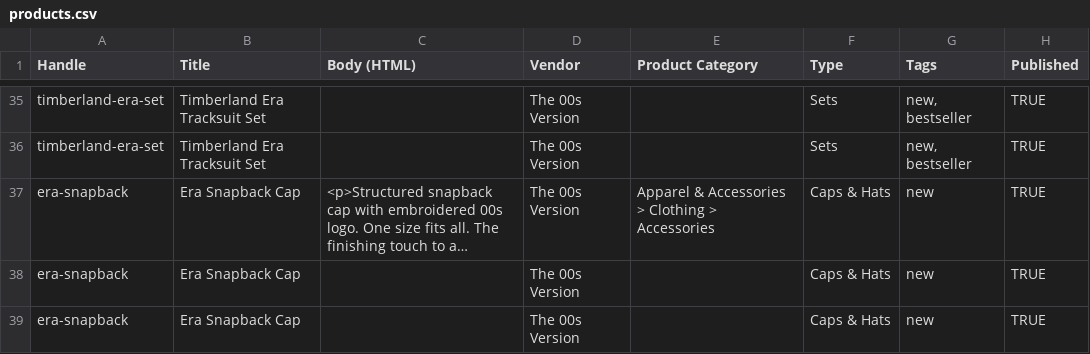
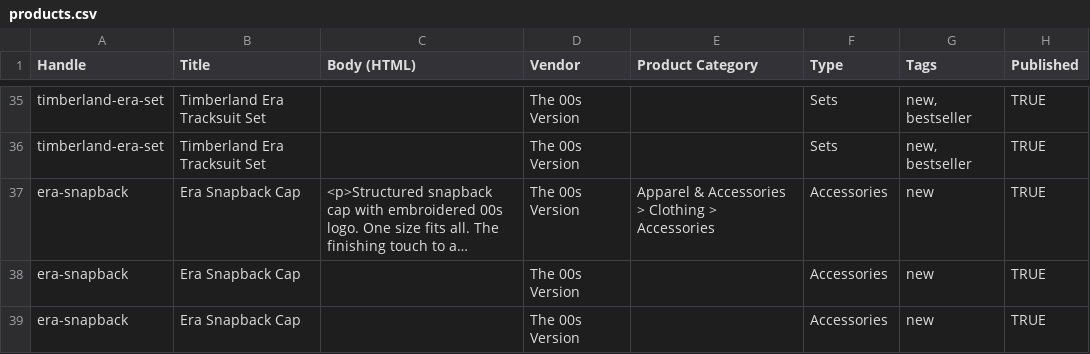
Before and after one commit to michaelxo771/the00version, a CSV file: shopify-theme/products.csv, drawn as a sheet; only a part is shown, gaps mark what is left out; long unchanged cells end in …; the diff names each change by its address in the sheet, - before the commit and + after, or states it on an @@ line.

```diff
--- a/shopify-theme/products.csv
+++ b/shopify-theme/products.csv
-F37:F39 (Type): Caps & Hats
+F37:F39 (Type): Accessories
```
Also changed, not shown: 1 other file.
